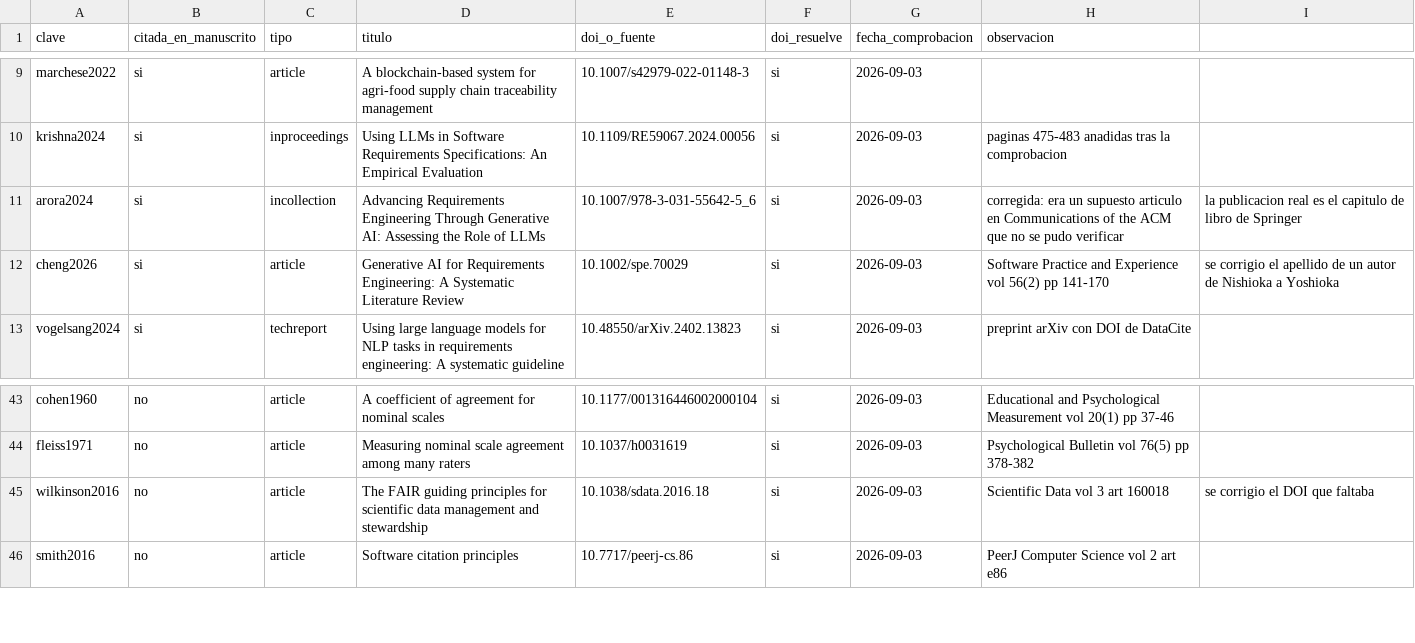
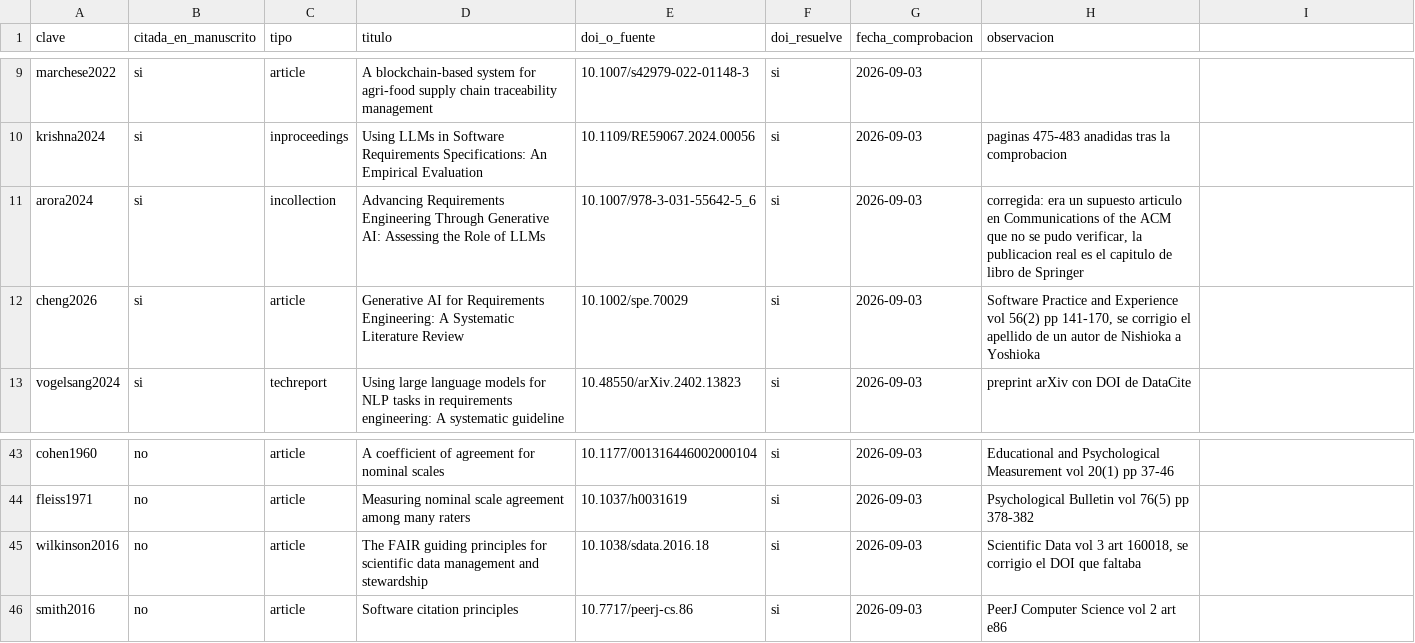
Before and after one commit to charito20/ACERS_Sistema_de_Gestion_Agricola_con_IA, a CSV file: 07_Publicacion/referencias_verificacion.csv, drawn as a sheet; only a part is shown, gaps mark what is left out.

Commit message:
Corregir formato del CSV de verificacion

```diff
--- a/07_Publicacion/referencias_verificacion.csv
+++ b/07_Publicacion/referencias_verificacion.csv
@@ -10,4 +10,4 @@ marchese2022;si;article;A blockchain-based system for agri-food supply chain tra
 krishna2024;si;inproceedings;Using LLMs in Software Requirements Specifications: An Empirical Evaluation;10.1109/RE59067.2024.00056;si;2026-09-03;paginas 475-483 anadidas tras la comprobacion
-arora2024;si;incollection;Advancing Requirements Engineering Through Generative AI: Assessing the Role of LLMs;10.1007/978-3-031-55642-5_6;si;2026-09-03;corregida: era un supuesto articulo en Communications of the ACM que no se pudo verificar; la publicacion real es el capitulo de libro de Springer
-cheng2026;si;article;Generative AI for Requirements Engineering: A Systematic Literature Review;10.1002/spe.70029;si;2026-09-03;Software Practice and Experience vol 56(2) pp 141-170; se corrigio el apellido de un autor de Nishioka a Yoshioka
+arora2024;si;incollection;Advancing Requirements Engineering Through Generative AI: Assessing the Role of LLMs;10.1007/978-3-031-55642-5_6;si;2026-09-03;corregida: era un supuesto articulo en Communications of the ACM que no se pudo verificar, la publicacion real es el capitulo de libro de Springer
+cheng2026;si;article;Generative AI for Requirements Engineering: A Systematic Literature Review;10.1002/spe.70029;si;2026-09-03;Software Practice and Experience vol 56(2) pp 141-170, se corrigio el apellido de un autor de Nishioka a Yoshioka
 vogelsang2024;si;techreport;Using large language models for NLP tasks in requirements engineering: A systematic guideline;10.48550/arXiv.2402.13823;si;2026-09-03;preprint arXiv con DOI de DataCite
@@ -44,3 +44,3 @@ cohen1960;no;article;A coefficient of agreement for nominal scales;10.1177/00131
 fleiss1971;no;article;Measuring nominal scale agreement among many raters;10.1037/h0031619;si;2026-09-03;Psychological Bulletin vol 76(5) pp 378-382
-wilkinson2016;no;article;The FAIR guiding principles for scientific data management and stewardship;10.1038/sdata.2016.18;si;2026-09-03;Scientific Data vol 3 art 160018; se corrigio el DOI que faltaba
+wilkinson2016;no;article;The FAIR guiding principles for scientific data management and stewardship;10.1038/sdata.2016.18;si;2026-09-03;Scientific Data vol 3 art 160018, se corrigio el DOI que faltaba
 smith2016;no;article;Software citation principles;10.7717/peerj-cs.86;si;2026-09-03;PeerJ Computer Science vol 2 art e86
```
